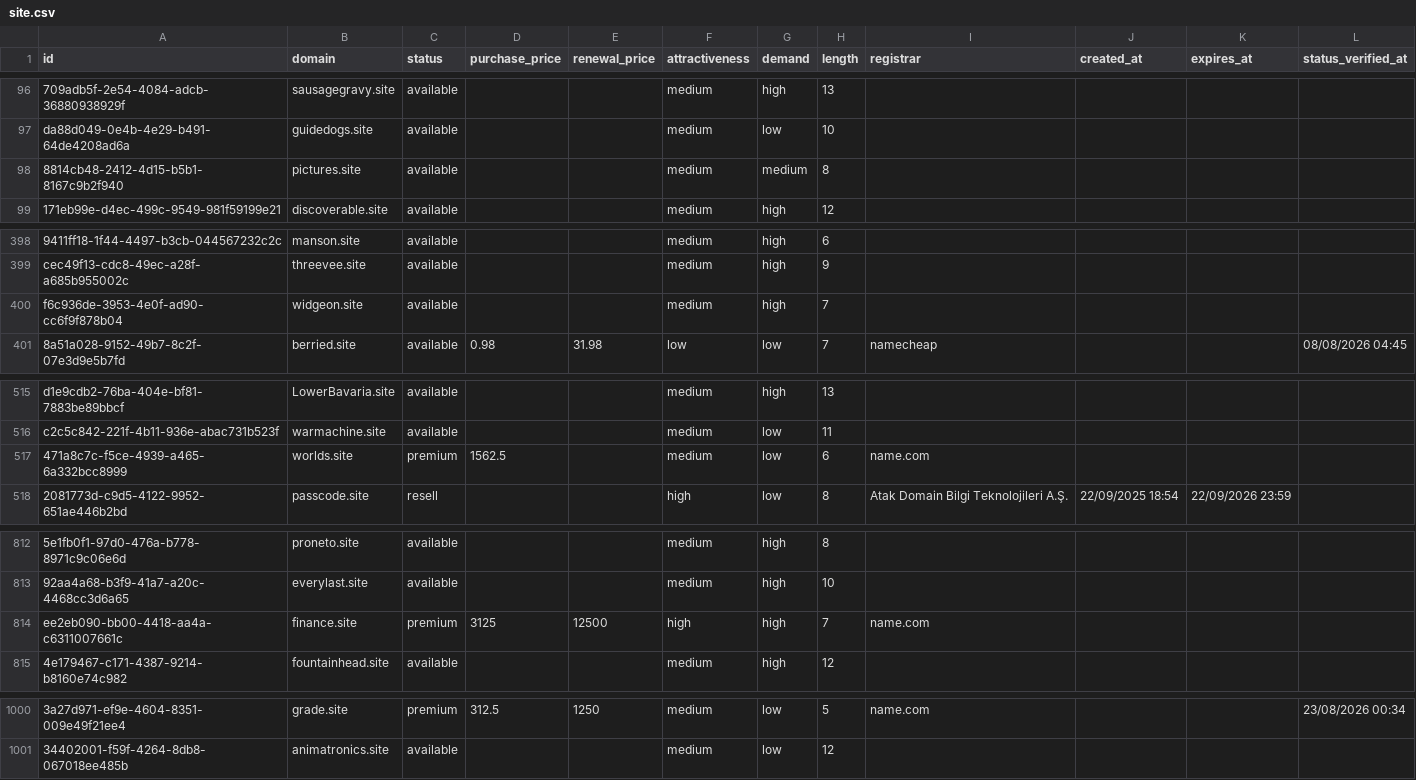
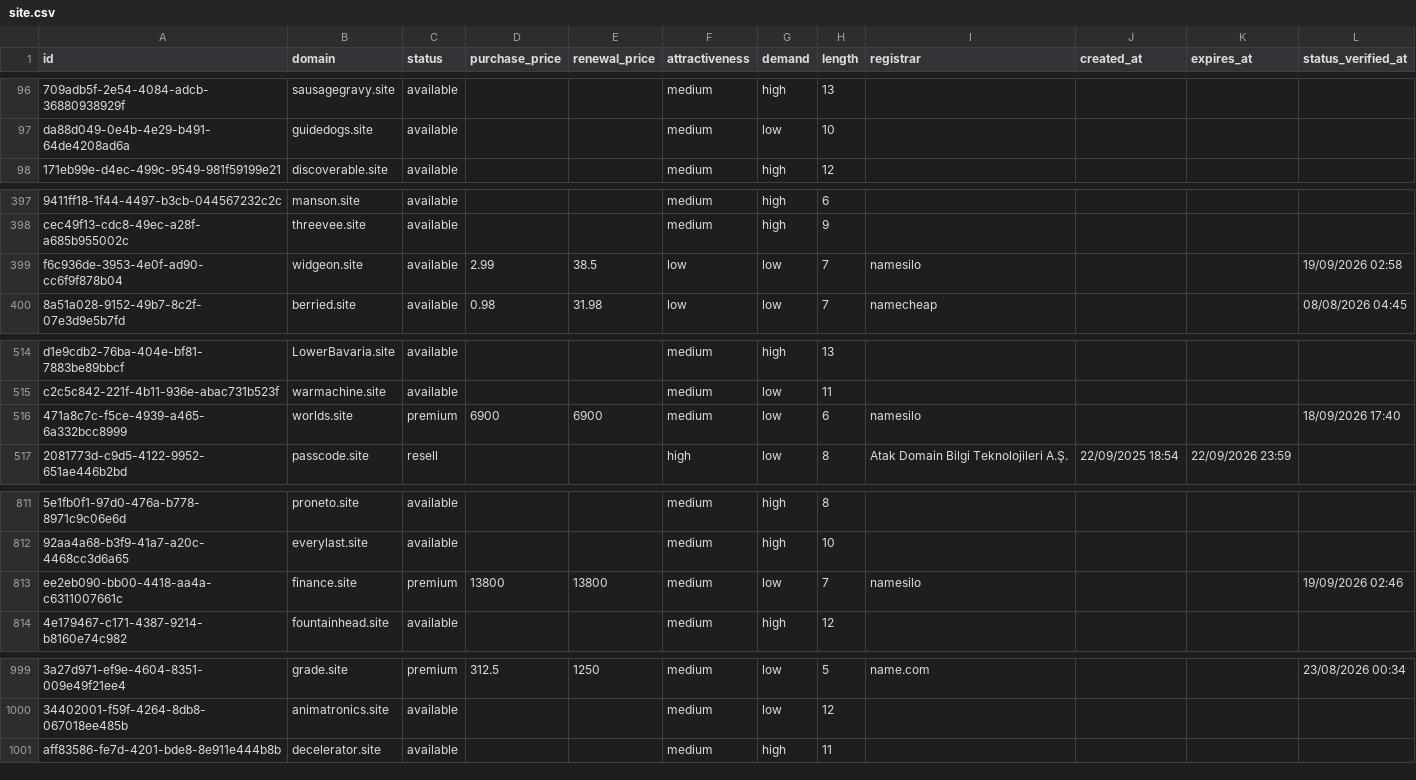
Before and after one commit to UniqueDomains/site-oneword-domains, a CSV file: site.csv, drawn as a sheet; only a part is shown, gaps mark what is left out; removed rows and columns are numbered as before the commit, all else as after; the diff covers the shown part only; the diff names each change by its address in the sheet, - before the commit and + after, or states it on an @@ line.

Commit message:
Domains update

```diff
--- a/site.csv
+++ b/site.csv
-row 98: 8814cb48-2412-4d15-b5b1-8167c9b2f940 | pictures.site | available |  |  | medium | medium | 8
-D399 (purchase_price): (empty)
+D399 (purchase_price): 2.99
-E399 (renewal_price): (empty)
+E399 (renewal_price): 38.5
-F399 (attractiveness): medium
+F399 (attractiveness): low
-G399 (demand): high
+G399 (demand): low
-I399 (registrar): (empty)
+I399 (registrar): namesilo
-L399 (status_verified_at): (empty)
+L399 (status_verified_at): 19/09/2026 02:58
-D516 (purchase_price): 1562.5
+D516 (purchase_price): 6900
-E516 (renewal_price): (empty)
+E516 (renewal_price): 6900
-I516 (registrar): name.com
+I516 (registrar): namesilo
-L516 (status_verified_at): (empty)
+L516 (status_verified_at): 18/09/2026 17:40
-D813 (purchase_price): 3125
+D813 (purchase_price): 13800
-E813 (renewal_price): 12500
+E813 (renewal_price): 13800
-F813 (attractiveness): high
+F813 (attractiveness): medium
-G813 (demand): high
+G813 (demand): low
-I813 (registrar): name.com
+I813 (registrar): namesilo
-L813 (status_verified_at): (empty)
+L813 (status_verified_at): 19/09/2026 02:46
+row 1001: aff83586-fe7d-4201-bde8-8e911e444b8b | decelerator.site | available |  |  | medium | high | 11
```
Also changed, not shown: 7 edited cells elsewhere in this file, 4 other files.
